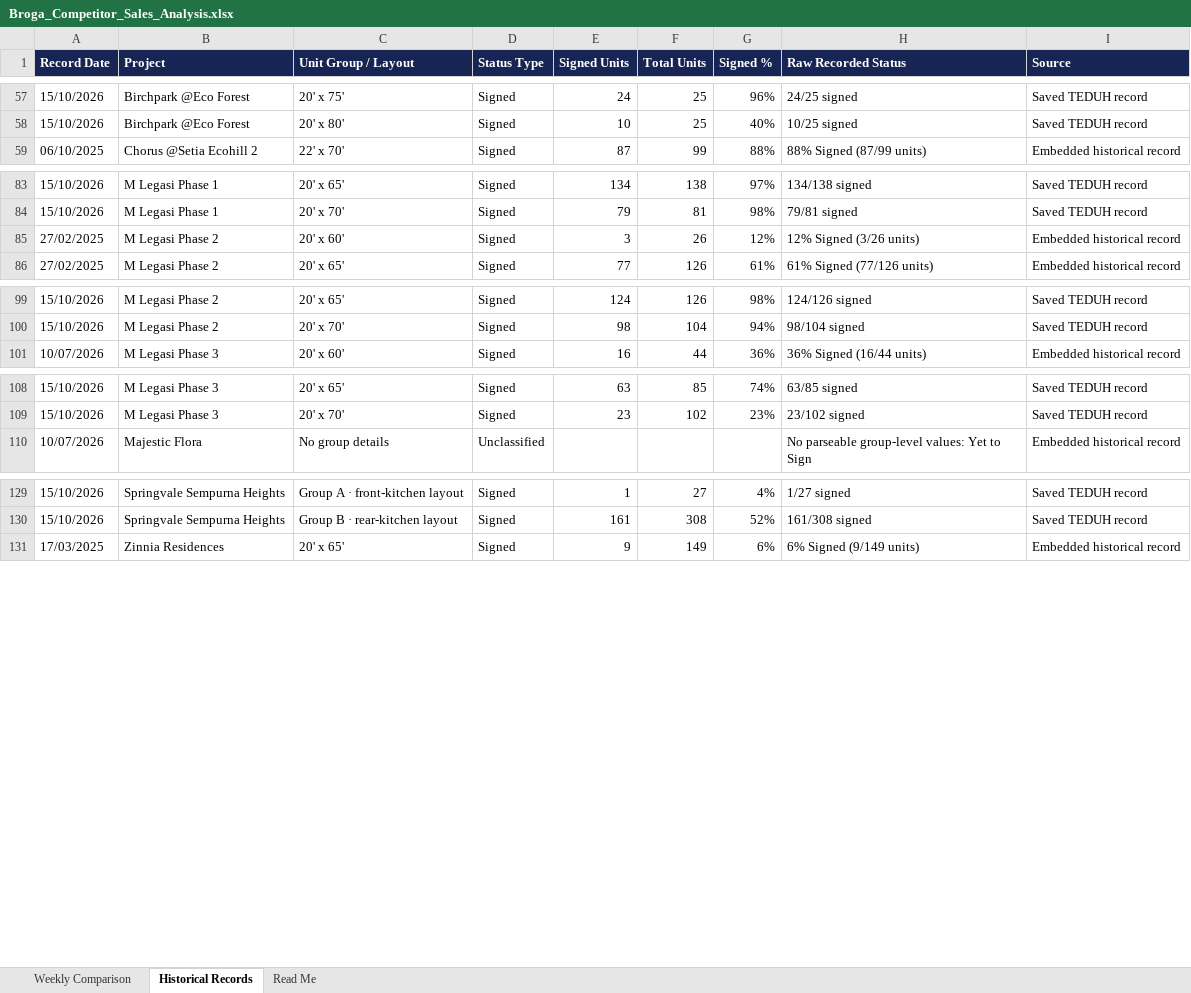
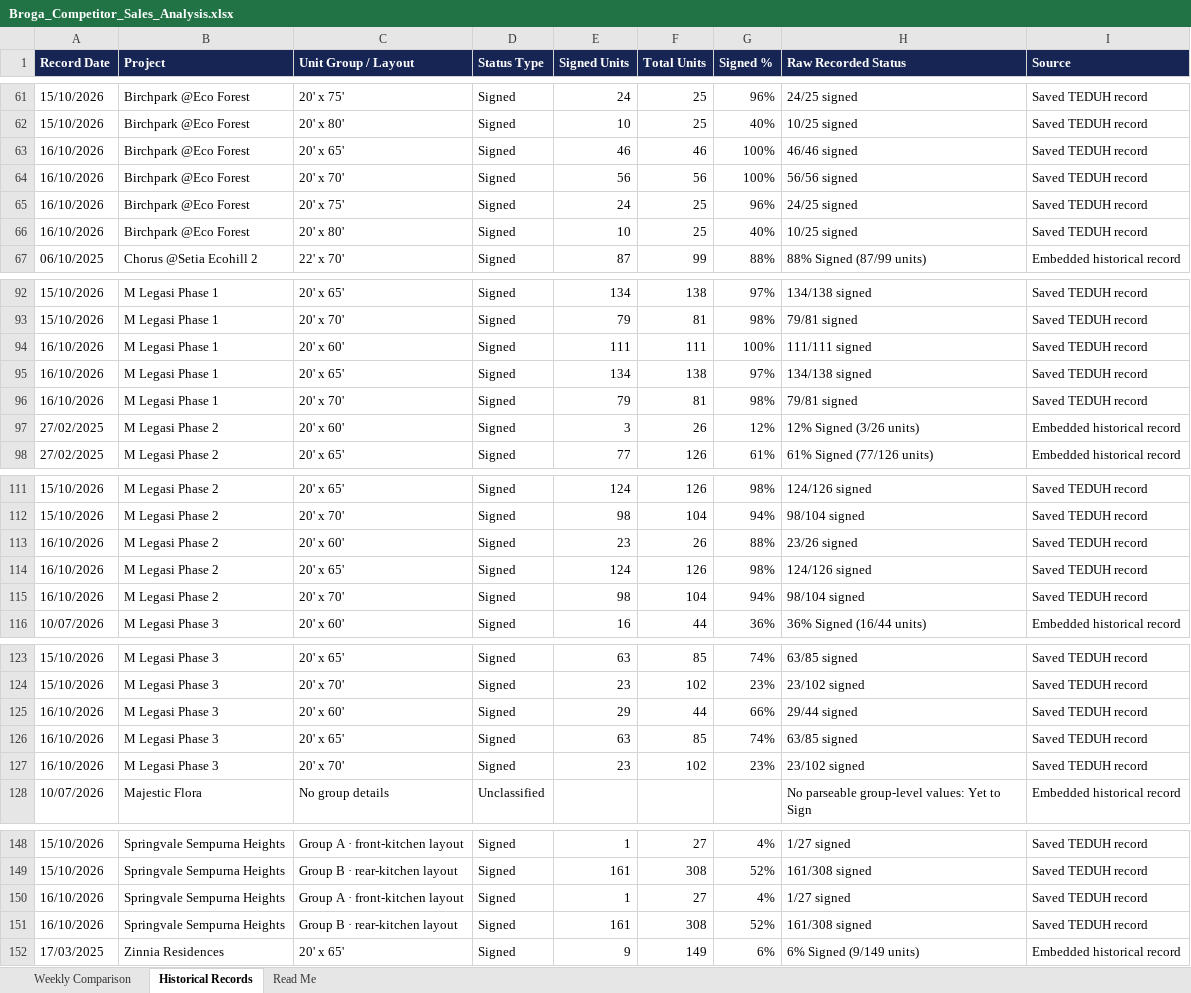
Before and after one commit to lumcy-abc/broga-competitor-sales-dashboard, an Excel workbook: Broga_Competitor_Sales_Analysis.xlsx, sheet Historical Records, drawn as a sheet; only a part is shown, gaps mark what is left out; values as stored, in another font and other column widths than the file's, no borders; the diff covers the shown part only; the diff names each change by its address in the sheet, - before the commit and + after, or states it on an @@ line.

```diff
--- a/Broga_Competitor_Sales_Analysis.xlsx (sheet Historical Records)
+++ b/Broga_Competitor_Sales_Analysis.xlsx (sheet Historical Records)
+row 63: 16/10/2026 | Birchpark @Eco Forest | 20' x 65' | Signed | 46 | 46 | 100% | 46/46 signed | Saved TEDUH record
+row 64: 16/10/2026 | Birchpark @Eco Forest | 20' x 70' | Signed | 56 | 56 | 100% | 56/56 signed | Saved TEDUH record
+row 65: 16/10/2026 | Birchpark @Eco Forest | 20' x 75' | Signed | 24 | 25 | 96% | 24/25 signed | Saved TEDUH record
+row 66: 16/10/2026 | Birchpark @Eco Forest | 20' x 80' | Signed | 10 | 25 | 40% | 10/25 signed | Saved TEDUH record
+row 94: 16/10/2026 | M Legasi Phase 1 | 20' x 60' | Signed | 111 | 111 | 100% | 111/111 signed | Saved TEDUH record
+row 95: 16/10/2026 | M Legasi Phase 1 | 20' x 65' | Signed | 134 | 138 | 97% | 134/138 signed | Saved TEDUH record
+row 96: 16/10/2026 | M Legasi Phase 1 | 20' x 70' | Signed | 79 | 81 | 98% | 79/81 signed | Saved TEDUH record
+row 113: 16/10/2026 | M Legasi Phase 2 | 20' x 60' | Signed | 23 | 26 | 88% | 23/26 signed | Saved TEDUH record
+row 114: 16/10/2026 | M Legasi Phase 2 | 20' x 65' | Signed | 124 | 126 | 98% | 124/126 signed | Saved TEDUH record
+row 115: 16/10/2026 | M Legasi Phase 2 | 20' x 70' | Signed | 98 | 104 | 94% | 98/104 signed | Saved TEDUH record
+row 125: 16/10/2026 | M Legasi Phase 3 | 20' x 60' | Signed | 29 | 44 | 66% | 29/44 signed | Saved TEDUH record
+row 126: 16/10/2026 | M Legasi Phase 3 | 20' x 65' | Signed | 63 | 85 | 74% | 63/85 signed | Saved TEDUH record
+row 127: 16/10/2026 | M Legasi Phase 3 | 20' x 70' | Signed | 23 | 102 | 23% | 23/102 signed | Saved TEDUH record
+row 150: 16/10/2026 | Springvale Sempurna Heights | Group A · front-kitchen layout | Signed | 1 | 27 | 4% | 1/27 signed | Saved TEDUH record
+row 151: 16/10/2026 | Springvale Sempurna Heights | Group B · rear-kitchen layout | Signed | 161 | 308 | 52% | 161/308 signed | Saved TEDUH record
```
Also changed, not shown: 7 added rows elsewhere in this sheet, sheet Weekly Comparison.
